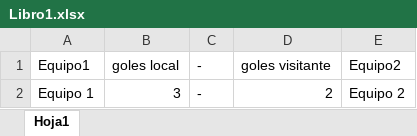
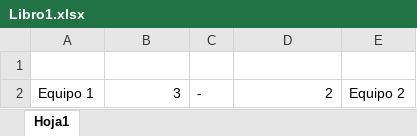
Before and after one commit to pleyoh/reto-cup2024, an Excel workbook: res/views/torneo/torneo-deportivo/Libro1.xlsx, sheet Hoja1, drawn as a sheet; values as stored, in another font and other column widths than the file's, no borders; the diff names each change by its address in the sheet, - before the commit and + after, or states it on an @@ line.

```diff
--- a/res/views/torneo/torneo-deportivo/Libro1.xlsx (sheet Hoja1)
+++ b/res/views/torneo/torneo-deportivo/Libro1.xlsx (sheet Hoja1)
-row 1: Equipo1 | goles local | - | goles visitante | Equipo2
+row 1: (empty)
```
Also changed, not shown: 3 other files.
